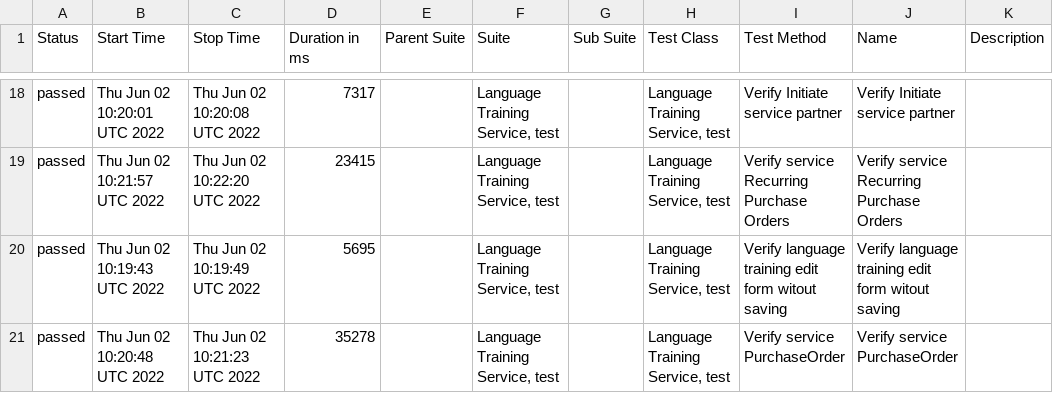
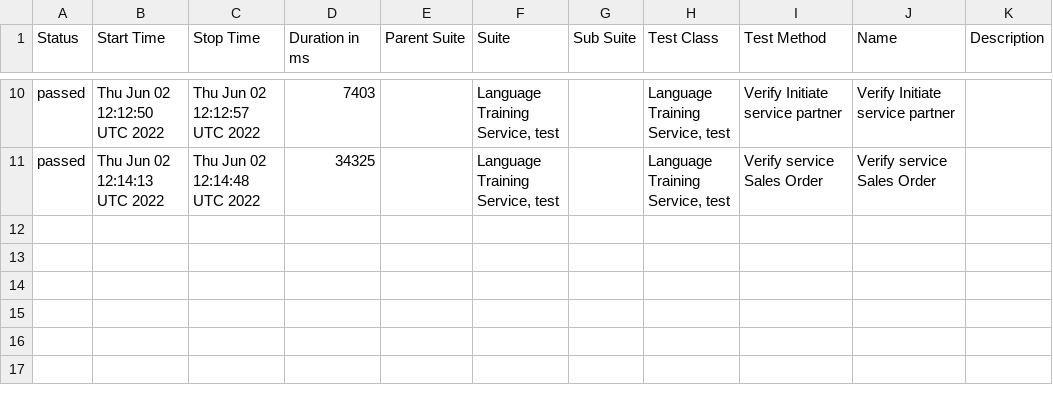
Before and after one commit to Kravch773/testGithubActions, a CSV file: data/suites.csv, drawn as a sheet; only a part is shown, gaps mark what is left out; the diff covers the shown part only.

Commit message:
Deploying to gh-pages from @ Kravch773/testGithubActions@963ed99d9ab57abdbb0875148a359f857f6ba770 🚀

```diff
--- a/data/suites.csv
+++ b/data/suites.csv
@@ -18,4 +10,2 @@
-"passed","Thu Jun 02 10:20:01 UTC 2022","Thu Jun 02 10:20:08 UTC 2022","7317","","Language Training Service, test","","Language Training Service, test","Verify Initiate service partner","Verify Initiate service partner",""
-"passed","Thu Jun 02 10:21:57 UTC 2022","Thu Jun 02 10:22:20 UTC 2022","23415","","Language Training Service, test","","Language Training Service, test","Verify service Recurring Purchase Orders","Verify service Recurring Purchase Orders",""
-"passed","Thu Jun 02 10:19:43 UTC 2022","Thu Jun 02 10:19:49 UTC 2022","5695","","Language Training Service, test","","Language Training Service, test","Verify language training edit form witout saving ","Verify language training edit form witout saving ",""
-"passed","Thu Jun 02 10:20:48 UTC 2022","Thu Jun 02 10:21:23 UTC 2022","35278","","Language Training Service, test","","Language Training Service, test","Verify service PurchaseOrder","Verify service PurchaseOrder",""
+"passed","Thu Jun 02 12:12:50 UTC 2022","Thu Jun 02 12:12:57 UTC 2022","7403","","Language Training Service, test","","Language Training Service, test","Verify Initiate service partner","Verify Initiate service partner",""
+"passed","Thu Jun 02 12:14:13 UTC 2022","Thu Jun 02 12:14:48 UTC 2022","34325","","Language Training Service, test","","Language Training Service, test","Verify service Sales Order","Verify service Sales Order",""
```
Also changed, not shown: 1 added row, 9 removed rows and 25 edited cells elsewhere in this file, 51 other files.
